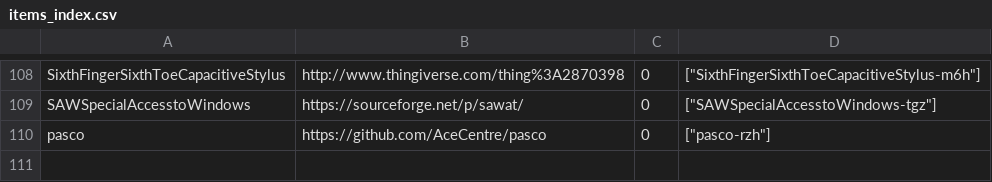
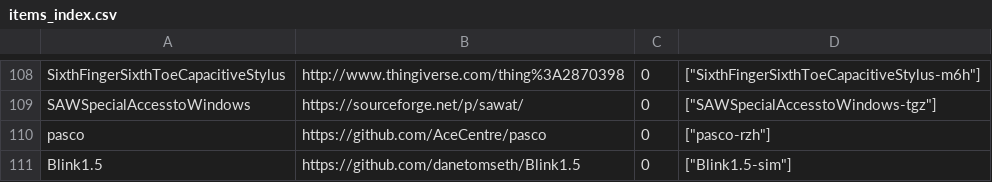
Before and after one commit to openassistive/OpenATFrontEnd, a CSV file: items_index.csv, drawn as a sheet; only a part is shown, gaps mark what is left out; the diff names each change by its address in the sheet, - before the commit and + after, or states it on an @@ line.

Commit message:
Add un-moderated item Blink1.5-sim

```diff
--- a/items_index.csv
+++ b/items_index.csv
+row 111: Blink1.5 | https://github.com/danetomseth/Blink1.5 | 0 | ["Blink1.5-sim"]
```
Also changed, not shown: 3 other files.
